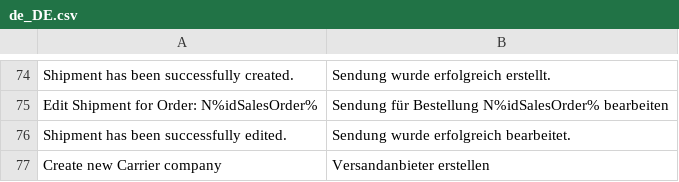
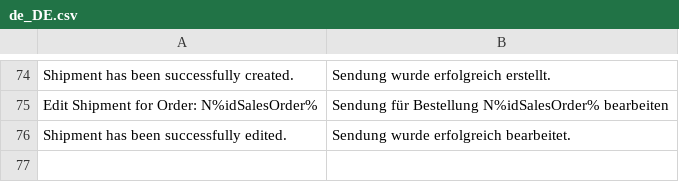
Before and after one commit to spryker/shipment-gui, a CSV file: data/translation/Zed/de_DE.csv, drawn as a sheet; only a part is shown, gaps mark what is left out; the diff names each change by its address in the sheet, - before the commit and + after, or states it on an @@ line.

```diff
--- a/data/translation/Zed/de_DE.csv
+++ b/data/translation/Zed/de_DE.csv
-row 77: Create new Carrier company | Versandanbieter erstellen
```
Also changed, not shown: data/translation/Zed/en_US.csv.
